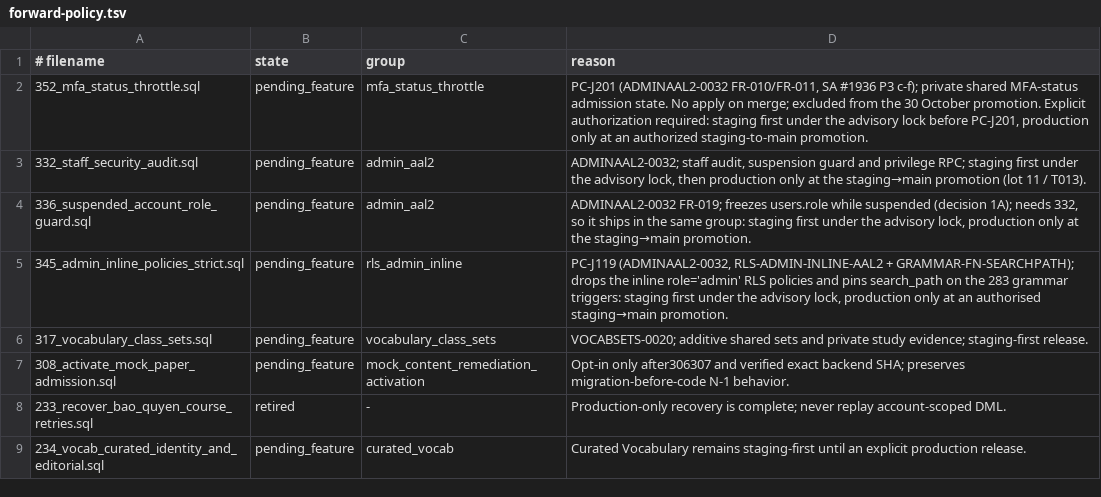
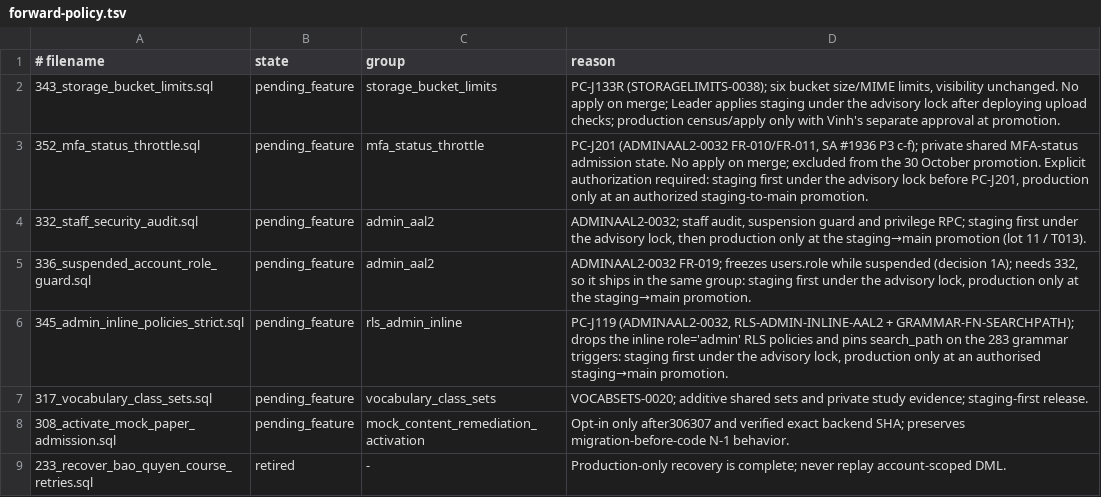
Before and after one commit to andyvinhtran1212-netizen/ielts-speaking-coach, a TSV file: backend/migrations/forward-policy.tsv, drawn as a sheet; only a part is shown; the shorter side is filled out with more unchanged rows.

Commit message:
PC-J133R: migration 343 and structured storage upload limits

```diff
--- a/backend/migrations/forward-policy.tsv
+++ b/backend/migrations/forward-policy.tsv
@@ -1,2 +1,3 @@
 # filename	state	group	reason
+343_storage_bucket_limits.sql	pending_feature	storage_bucket_limits	PC-J133R (STORAGELIMITS-0038); six bucket size/MIME limits, visibility unchanged. No apply on merge; Leader applies staging under the advisory lock after deploying upload checks; production census/apply only with Vinh's separate approval at promotion.
 352_mfa_status_throttle.sql	pending_feature	mfa_status_throttle	PC-J201 (ADMINAAL2-0032 FR-010/FR-011, SA #1936 P3 c-f); private shared MFA-status admission state. No apply on merge; excluded from the 30 October promotion. Explicit authorization required: staging first under the advisory lock before PC-J201, production only at an authorized staging-to-main promotion.
```
Also changed, not shown: 23 other files.
